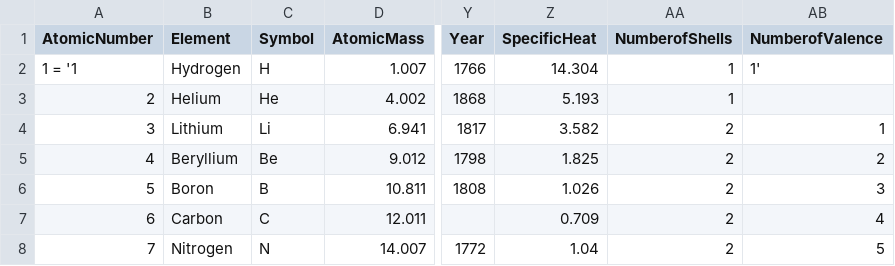
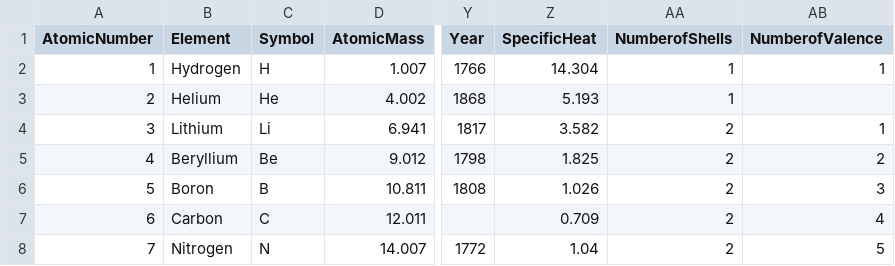
Before and after one commit to EmmettSamoil/python-testing, a CSV file: PeriodicTable.csv, drawn as a sheet; only a part is shown, gaps mark what is left out; the diff names each change by its address in the sheet, - before the commit and + after, or states it on an @@ line.

```diff
--- a/PeriodicTable.csv
+++ b/PeriodicTable.csv
-A2 (AtomicNumber): 1 = '1
+A2 (AtomicNumber): 1
-AB2 (NumberofValence): 1'
+AB2 (NumberofValence): 1
```
Also changed, not shown: 2 other files.
